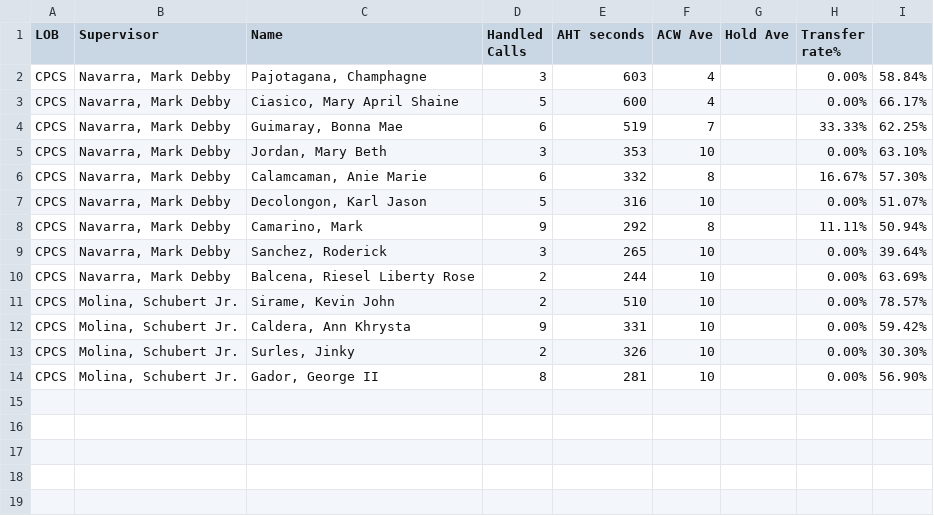
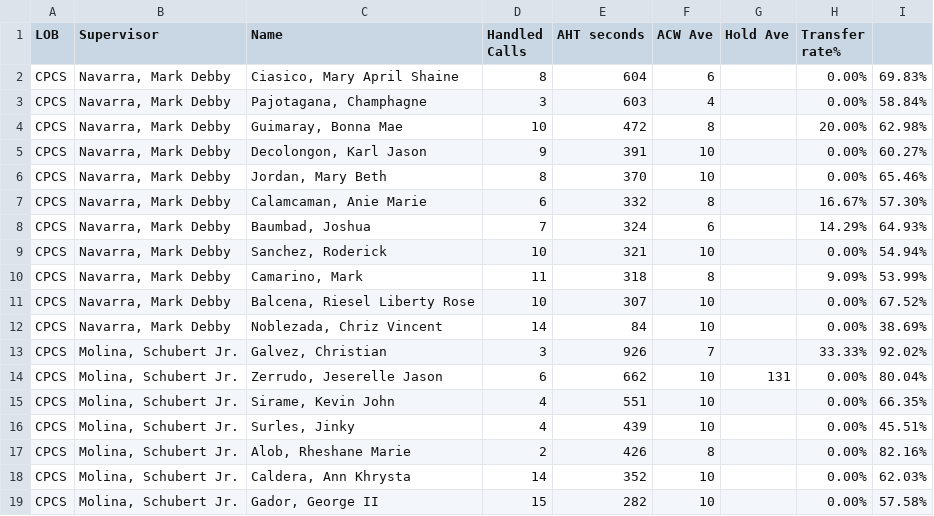
Before and after one commit to mosaicphl/CPCSAHTinterval, a CSV file: cpcs.csv, drawn as a sheet.

```diff
--- a/cpcs.csv
+++ b/cpcs.csv
@@ -1,14 +1,19 @@
 LOB,Supervisor,Name ,Handled Calls ,AHT seconds,ACW Ave,Hold Ave,Transfer rate%,
+CPCS,"Navarra, Mark Debby","Ciasico, Mary April Shaine",8,604,6,,0.00%,69.83%
 CPCS,"Navarra, Mark Debby","Pajotagana, Champhagne",3,603,4,,0.00%,58.84%
-CPCS,"Navarra, Mark Debby","Ciasico, Mary April Shaine",5,600,4,,0.00%,66.17%
-CPCS,"Navarra, Mark Debby","Guimaray, Bonna Mae",6,519,7,,33.33%,62.25%
-CPCS,"Navarra, Mark Debby","Jordan, Mary Beth",3,353,10,,0.00%,63.10%
+CPCS,"Navarra, Mark Debby","Guimaray, Bonna Mae",10,472,8,,20.00%,62.98%
+CPCS,"Navarra, Mark Debby","Decolongon, Karl Jason",9,391,10,,0.00%,60.27%
+CPCS,"Navarra, Mark Debby","Jordan, Mary Beth",8,370,10,,0.00%,65.46%
 CPCS,"Navarra, Mark Debby","Calamcaman, Anie Marie",6,332,8,,16.67%,57.30%
-CPCS,"Navarra, Mark Debby","Decolongon, Karl Jason",5,316,10,,0.00%,51.07%
-CPCS,"Navarra, Mark Debby","Camarino, Mark",9,292,8,,11.11%,50.94%
-CPCS,"Navarra, Mark Debby","Sanchez, Roderick",3,265,10,,0.00%,39.64%
-CPCS,"Navarra, Mark Debby","Balcena, Riesel Liberty Rose",2,244,10,,0.00%,63.69%
-CPCS,"Molina, Schubert Jr.","Sirame, Kevin John",2,510,10,,0.00%,78.57%
-CPCS,"Molina, Schubert Jr.","Caldera, Ann Khrysta",9,331,10,,0.00%,59.42%
-CPCS,"Molina, Schubert Jr.","Surles, Jinky",2,326,10,,0.00%,30.30%
-CPCS,"Molina, Schubert Jr.","Gador, George II",8,281,10,,0.00%,56.90%
+CPCS,"Navarra, Mark Debby","Baumbad, Joshua",7,324,6,,14.29%,64.93%
+CPCS,"Navarra, Mark Debby","Sanchez, Roderick",10,321,10,,0.00%,54.94%
+CPCS,"Navarra, Mark Debby","Camarino, Mark",11,318,8,,9.09%,53.99%
+CPCS,"Navarra, Mark Debby","Balcena, Riesel Liberty Rose",10,307,10,,0.00%,67.52%
+CPCS,"Navarra, Mark Debby","Noblezada, Chriz Vincent",14,84,10,,0.00%,38.69%
+CPCS,"Molina, Schubert Jr.","Galvez, Christian",3,926,7,,33.33%,92.02%
+CPCS,"Molina, Schubert Jr.","Zerrudo, Jeserelle Jason",6,662,10,131,0.00%,80.04%
+CPCS,"Molina, Schubert Jr.","Sirame, Kevin John",4,551,10,,0.00%,66.35%
+CPCS,"Molina, Schubert Jr.","Surles, Jinky",4,439,10,,0.00%,45.51%
+CPCS,"Molina, Schubert Jr.","Alob, Rheshane Marie",2,426,8,,0.00%,82.16%
+CPCS,"Molina, Schubert Jr.","Caldera, Ann Khrysta",14,352,10,,0.00%,62.03%
+CPCS,"Molina, Schubert Jr.","Gador, George II",15,282,10,,0.00%,57.58%
```
Also changed, not shown: cpcsAHT.csv.
